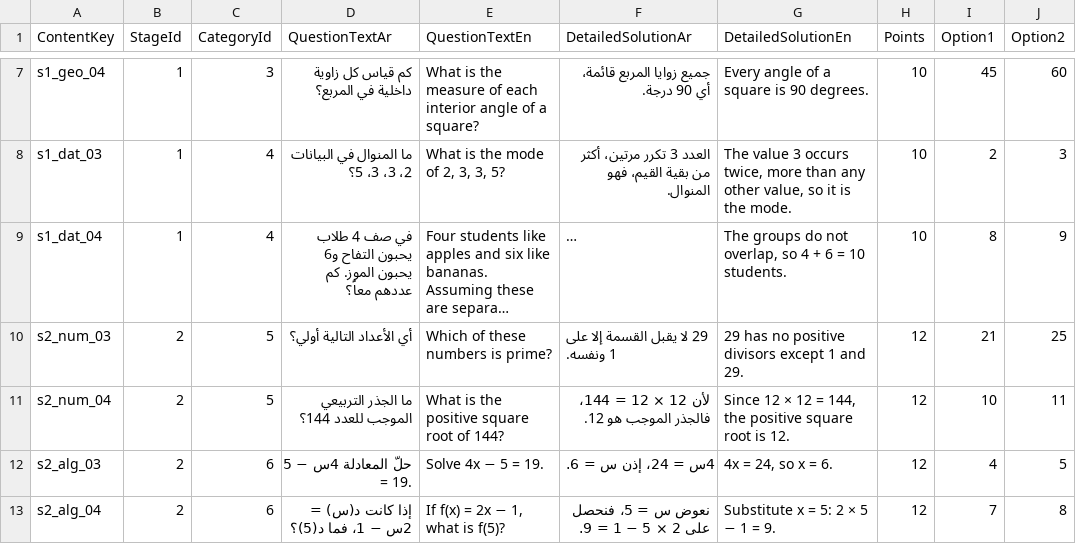
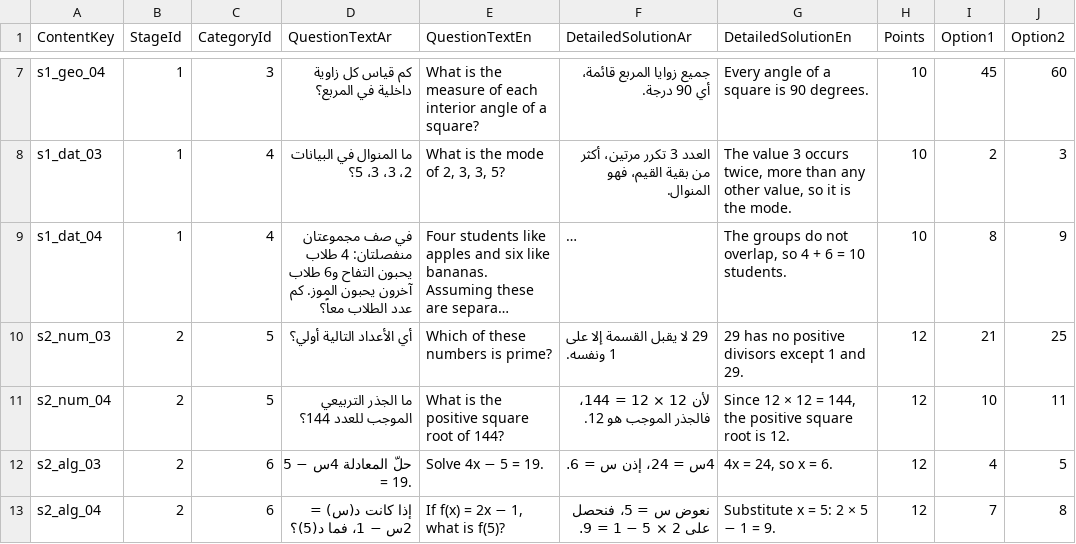
Before and after one commit to MahmoudWebApp/MathWorldFrontend, a CSV file: docs/content/mathworld-next-32-questions.csv, drawn as a sheet; only a part is shown, gaps mark what is left out; long unchanged cells end in …; the diff names each change by its address in the sheet, - before the commit and + after, or states it on an @@ line.

Commit message:
fix(content): disambiguate non-overlapping student groups in elementary probability word problem

```diff
--- a/docs/content/mathworld-next-32-questions.csv
+++ b/docs/content/mathworld-next-32-questions.csv
-D9 (QuestionTextAr): في صف 4 طلاب يحبون التفاح و6 يحبون الموز. كم عددهم معاً؟
+D9 (QuestionTextAr): في صف مجموعتان منفصلتان: 4 طلاب يحبون التفاح و6 طلاب آخرون يحبون الموز. كم عدد الطلاب معاً؟
```
